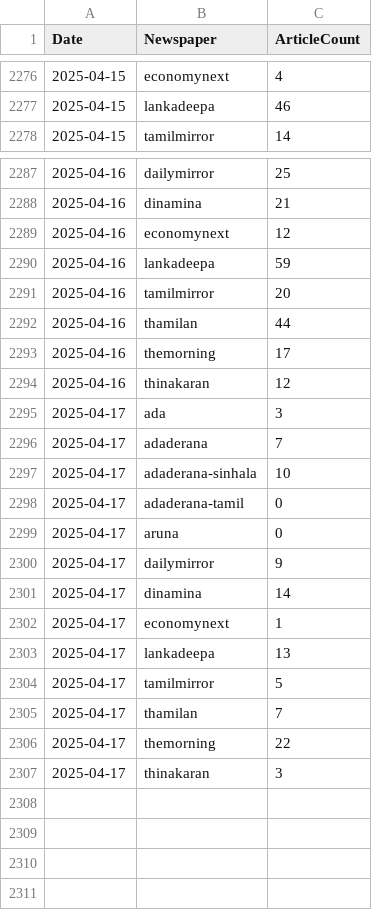
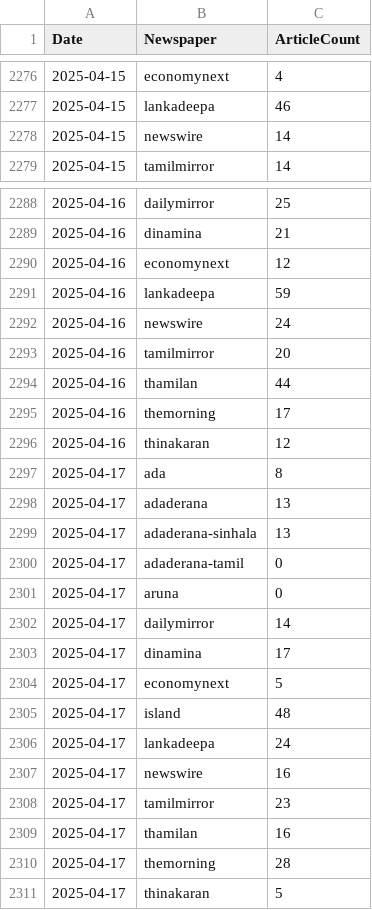
Before and after one commit to itscharukadeshan/sl_news_archive_data, a CSV file: archive/news_article_counts.csv, drawn as a sheet; only a part is shown, gaps mark what is left out.

Commit message:
feat✨: Add articles at 2025-04-17-13-04

```diff
--- a/archive/news_article_counts.csv
+++ b/archive/news_article_counts.csv
@@ -2277,2 +2277,3 @@ Date,Newspaper,ArticleCount
 2025-04-15,lankadeepa,46
+2025-04-15,newswire,14
 2025-04-15,tamilmirror,14
@@ -2290,2 +2291,3 @@ Date,Newspaper,ArticleCount
 2025-04-16,lankadeepa,59
+2025-04-16,newswire,24
 2025-04-16,tamilmirror,20
@@ -2294,14 +2296,16 @@ Date,Newspaper,ArticleCount
 2025-04-16,thinakaran,12
-2025-04-17,ada,3
-2025-04-17,adaderana,7
-2025-04-17,adaderana-sinhala,10
+2025-04-17,ada,8
+2025-04-17,adaderana,13
+2025-04-17,adaderana-sinhala,13
 2025-04-17,adaderana-tamil,0
 2025-04-17,aruna,0
-2025-04-17,dailymirror,9
-2025-04-17,dinamina,14
-2025-04-17,economynext,1
-2025-04-17,lankadeepa,13
-2025-04-17,tamilmirror,5
-2025-04-17,thamilan,7
-2025-04-17,themorning,22
-2025-04-17,thinakaran,3
+2025-04-17,dailymirror,14
+2025-04-17,dinamina,17
+2025-04-17,economynext,5
+2025-04-17,island,48
+2025-04-17,lankadeepa,24
+2025-04-17,newswire,16
+2025-04-17,tamilmirror,23
+2025-04-17,thamilan,16
+2025-04-17,themorning,28
+2025-04-17,thinakaran,5
```
Also changed, not shown: 44 other files.
